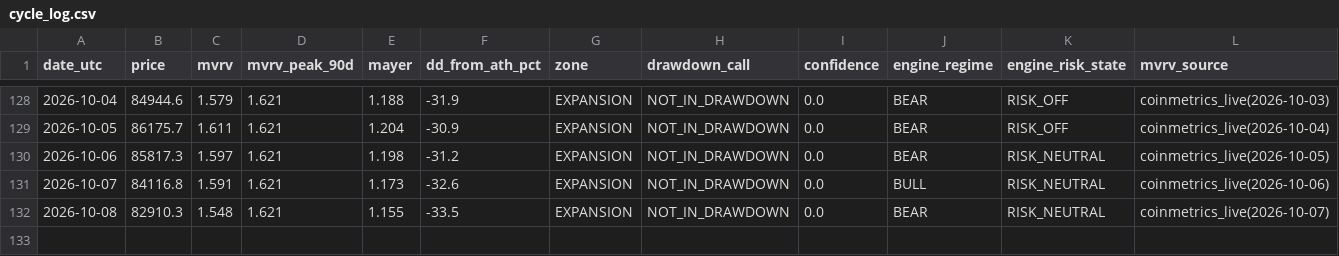
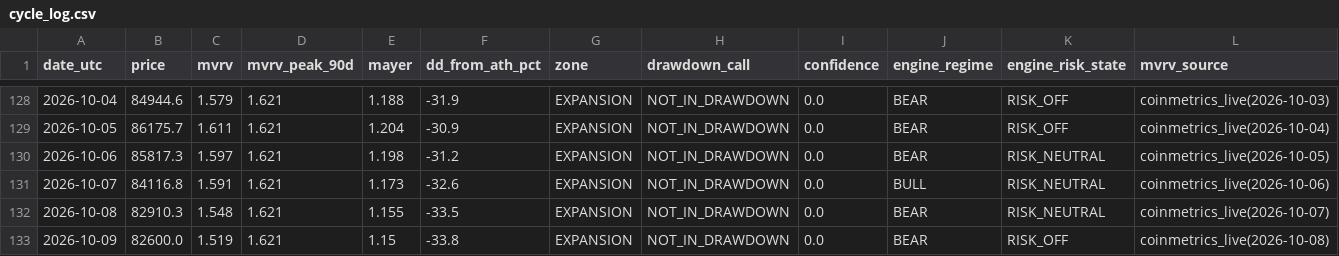
Before and after one commit to BRKME/OracAI, a CSV file: state/cycle_log.csv, drawn as a sheet; only a part is shown, gaps mark what is left out; the diff names each change by its address in the sheet, - before the commit and + after, or states it on an @@ line.

Commit message:
cycle_log: 2026-10-09

```diff
--- a/state/cycle_log.csv
+++ b/state/cycle_log.csv
+row 133: 2026-10-09 | 82600.0 | 1.519 | 1.621 | 1.15 | -33.8 | EXPANSION | NOT_IN_DRAWDOWN | 0.0 | BEAR | RISK_OFF | coinmetrics_live(2026-10-08)
```
Also changed, not shown: 2 other files.
